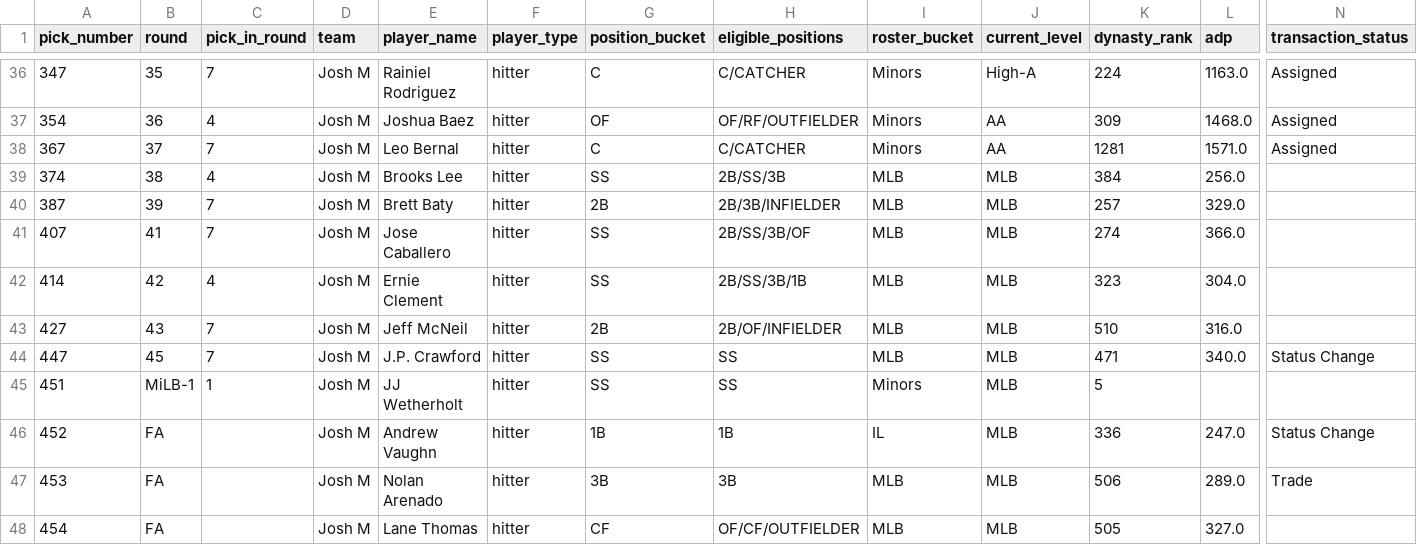
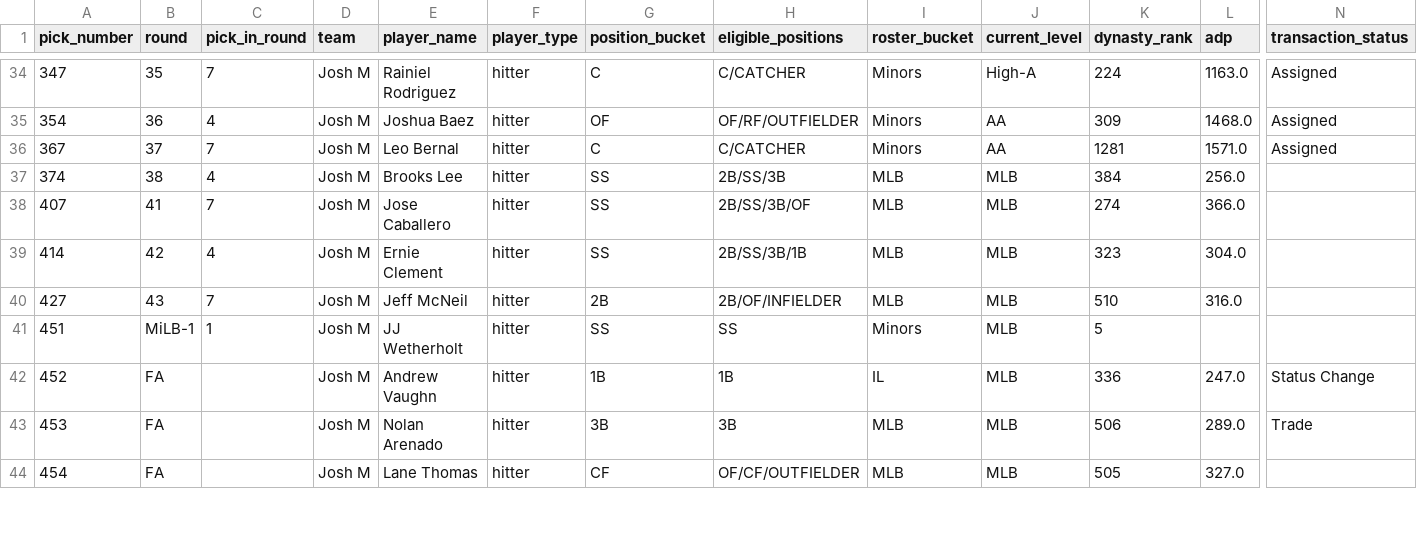
Before and after one commit to SergeantSuj/fantasy-baseball, a CSV file: manager-rosters/josh-m-roster.csv, drawn as a sheet; only a part is shown, gaps mark what is left out; removed rows and columns are numbered as before the commit, all else as after; rows hold the shown columns only; the diff covers the shown part only; the diff names each change by its address in the sheet, - before the commit and + after, or states it on an @@ line.

```diff
--- a/manager-rosters/josh-m-roster.csv
+++ b/manager-rosters/josh-m-roster.csv
-row 40: 387 | 39 | 7 | Josh M | Brett Baty | hitter | 2B | 2B/3B/INFIELDER | MLB | MLB | 257 | 329.0
-row 44: 447 | 45 | 7 | Josh M | J.P. Crawford | hitter | SS | SS | MLB | MLB | 471 | 340.0 | Status Change
```
Also changed, not shown: 2 added rows, 2 removed rows and 6 edited cells elsewhere in this file, data/player-contributions-2026.csv, manager-rosters/greg-roster.csv, 32 other files.
